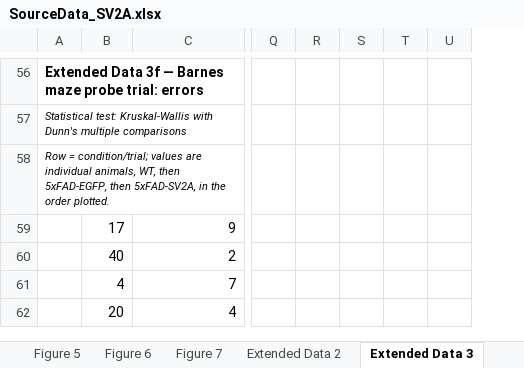
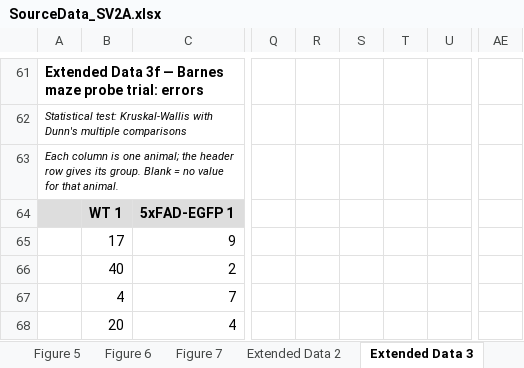
Before and after one commit to EpilepsyCenter/NED-Net, an Excel workbook: SourceData_SV2A.xlsx, sheet Extended Data 3, drawn as a sheet; only a part is shown, gaps mark what is left out; values as stored, in another font and other column widths than the file's, no borders; removed rows and columns are numbered as before the commit, all else as after; rows hold the shown columns only; the diff covers the shown part only; the diff names each change by its address in the sheet, - before the commit and + after, or states it on an @@ line.

```diff
--- a/SourceData_SV2A.xlsx (sheet Extended Data 3)
+++ b/SourceData_SV2A.xlsx (sheet Extended Data 3)
-column Q, empty
-column R, empty
-column S, empty
-column T, empty
-column U, empty
+column Q, empty
+column R, empty
+column S, empty
+column T, empty
+column U, empty
+column AE, empty
-A63: Row = condition/trial; values are individual animals, WT, then 5xFAD-EGFP, then 5xFAD-SV2A, in the order plotted.
+A63: Each column is one animal; the header row gives its group. Blank = no value for that animal.
+row 64:  | WT 1 | 5xFAD-EGFP 1
```
Also changed, not shown: 5 added rows and 5 edited cells elsewhere in this sheet, sheet Extended Data 2, sheet Figure 7, sheet Figure 6, sheet Figure 2, sheet Figure 1, 1 other file.
